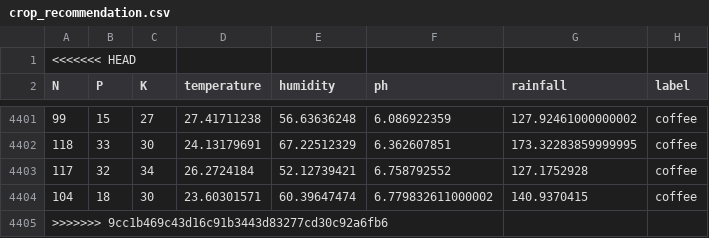
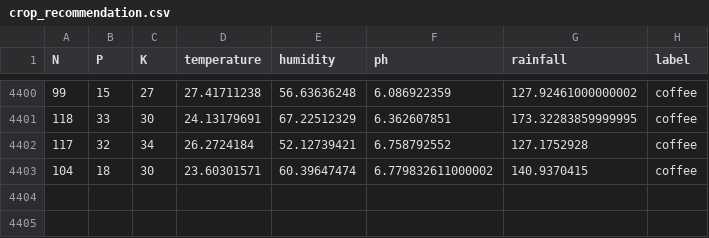
Before and after one commit to akashpatil8150/Smart-Crop-Recommendation-System, a CSV file: crop_recommendation.csv, drawn as a sheet; only a part is shown, gaps mark what is left out; the diff names each change by its address in the sheet, - before the commit and + after, or states it on an @@ line.

Commit message:
Fix CSV merge conflict markers to resolve KeyError

```diff
--- a/crop_recommendation.csv
+++ b/crop_recommendation.csv
-row 1: <<<<<<< HEAD
-row 4405: >>>>>>> 9cc1b469c43d16c91b3443d83277cd30c92a6fb6
```
